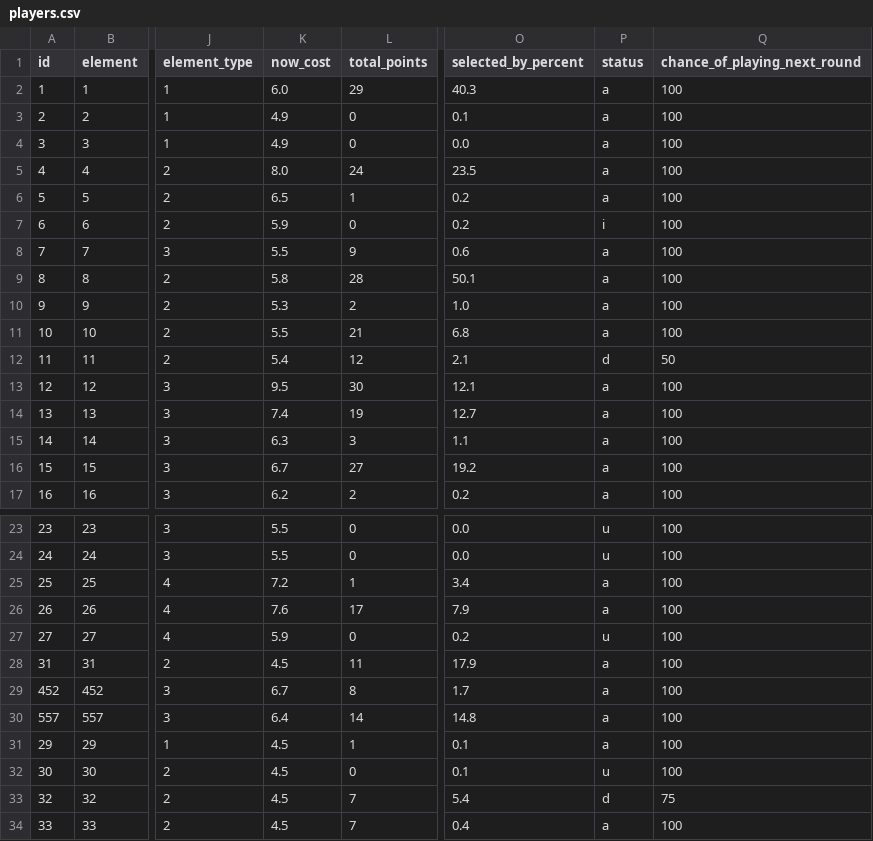
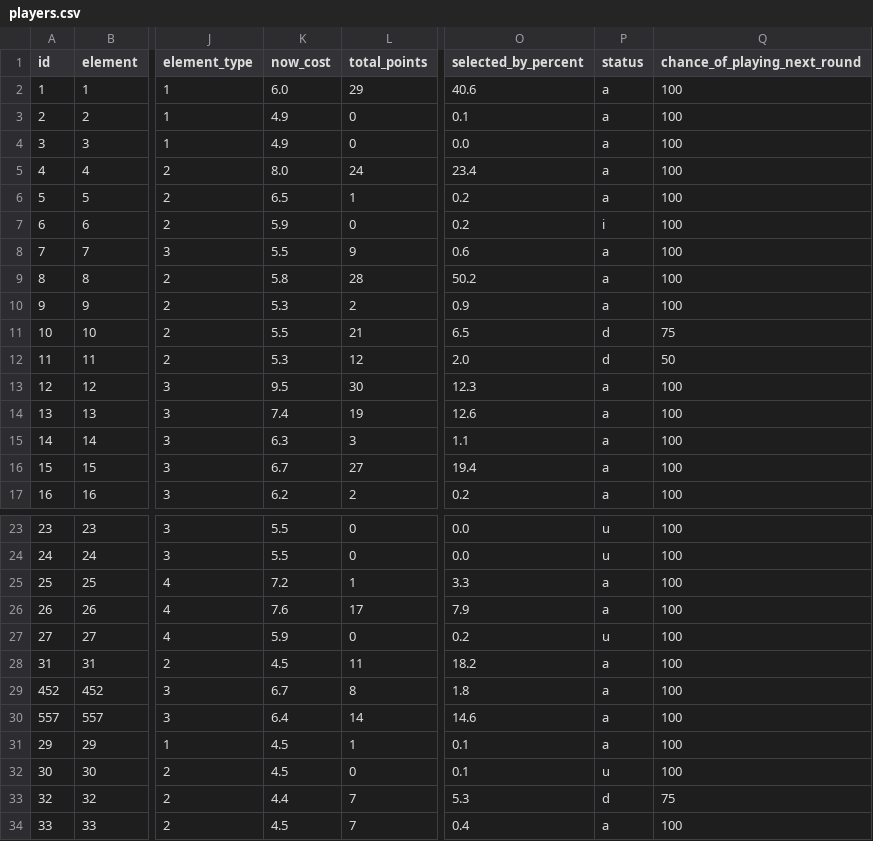
Before and after one commit to OmarN-Mukhtar/FantasyManager, a CSV file: data/players.csv, drawn as a sheet; only a part is shown, gaps mark what is left out; the diff covers the shown part only; the diff names each change by its address in the sheet, - before the commit and + after, or states it on an @@ line.

```diff
--- a/data/players.csv
+++ b/data/players.csv
-O2 (selected_by_percent): 40.3
+O2 (selected_by_percent): 40.6
-O5 (selected_by_percent): 23.5
+O5 (selected_by_percent): 23.4
-O9 (selected_by_percent): 50.1
+O9 (selected_by_percent): 50.2
-O10 (selected_by_percent): 1.0
+O10 (selected_by_percent): 0.9
-O11 (selected_by_percent): 6.8
+O11 (selected_by_percent): 6.5
-P11 (status): a
+P11 (status): d
-Q11 (chance_of_playing_next_round): 100
+Q11 (chance_of_playing_next_round): 75
-K12 (now_cost): 5.4
+K12 (now_cost): 5.3
-O12 (selected_by_percent): 2.1
+O12 (selected_by_percent): 2.0
-O13 (selected_by_percent): 12.1
+O13 (selected_by_percent): 12.3
-O14 (selected_by_percent): 12.7
+O14 (selected_by_percent): 12.6
-O16 (selected_by_percent): 19.2
+O16 (selected_by_percent): 19.4
-O25 (selected_by_percent): 3.4
+O25 (selected_by_percent): 3.3
-O28 (selected_by_percent): 17.9
+O28 (selected_by_percent): 18.2
-O29 (selected_by_percent): 1.7
+O29 (selected_by_percent): 1.8
-O30 (selected_by_percent): 14.8
+O30 (selected_by_percent): 14.6
-K33 (now_cost): 4.5
+K33 (now_cost): 4.4
-O33 (selected_by_percent): 5.4
+O33 (selected_by_percent): 5.3
```
Also changed, not shown: 120 edited cells elsewhere in this file, data/predictions.csv, data/sentiment_analysis.csv, 4 other files.
